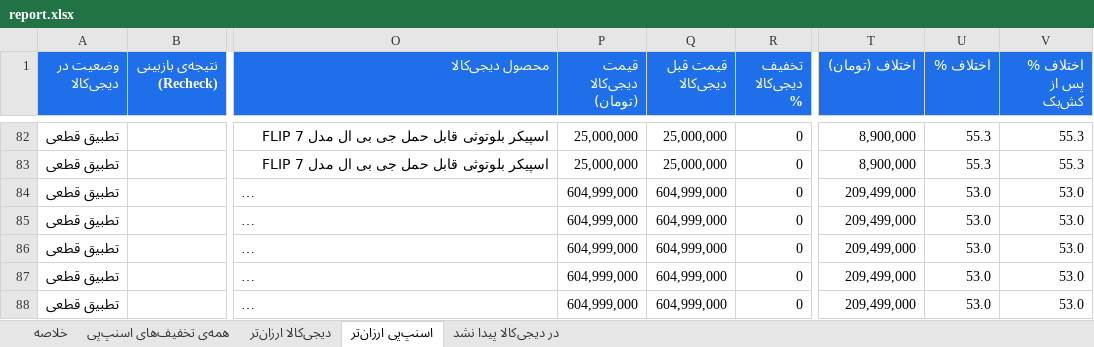
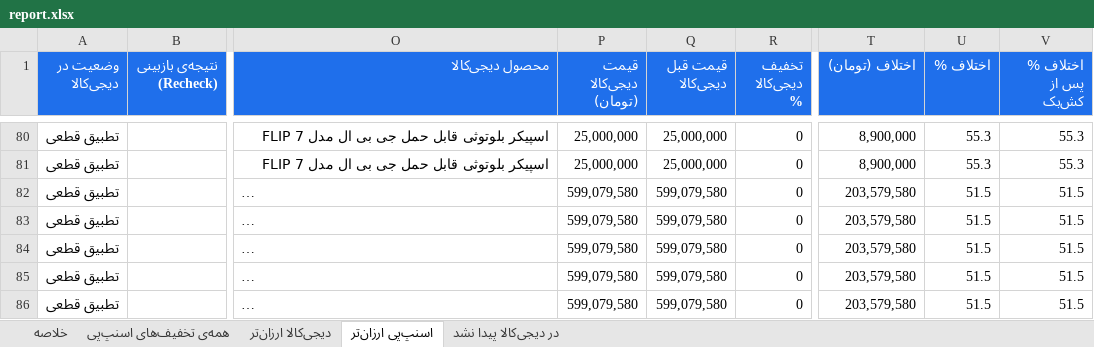
Before and after one commit to Ehsan-Moeininejad/snapppay-vs-digikala, an Excel workbook: data/report.xlsx, sheet اسنپ‌پی ارزان‌تر, drawn as a sheet; only a part is shown, gaps mark what is left out; long unchanged cells end in …; values as stored, in another font and other column widths than the file's, no borders; addresses are those after the commit; the diff covers the shown part only; the diff names each change by its address in the sheet, - before the commit and + after, or states it on an @@ line.

```diff
--- a/data/report.xlsx (sheet اسنپ‌پی ارزان‌تر)
+++ b/data/report.xlsx (sheet اسنپ‌پی ارزان‌تر)
-P82:P86 (قیمت دیجی‌کالا (تومان)): 604,999,000
+P82:P86 (قیمت دیجی‌کالا (تومان)): 599,079,580
-Q82:Q86 (قیمت قبل دیجی‌کالا): 604,999,000
+Q82:Q86 (قیمت قبل دیجی‌کالا): 599,079,580
-T82:T86 (اختلاف (تومان)): 209,499,000
+T82:T86 (اختلاف (تومان)): 203,579,580
-U82:U86 (اختلاف %): 53.0
+U82:U86 (اختلاف %): 51.5
-V82:V86 (اختلاف % پس از کش‌بک): 53.0
+V82:V86 (اختلاف % پس از کش‌بک): 51.5
```
Also changed, not shown: 4 added rows, 5 removed rows and 41 edited cells elsewhere in this sheet, sheet همه‌ی تخفیف‌های اسنپ‌پی, sheet در دیجی‌کالا پیدا نشد, sheet خلاصه, 5 other files.
